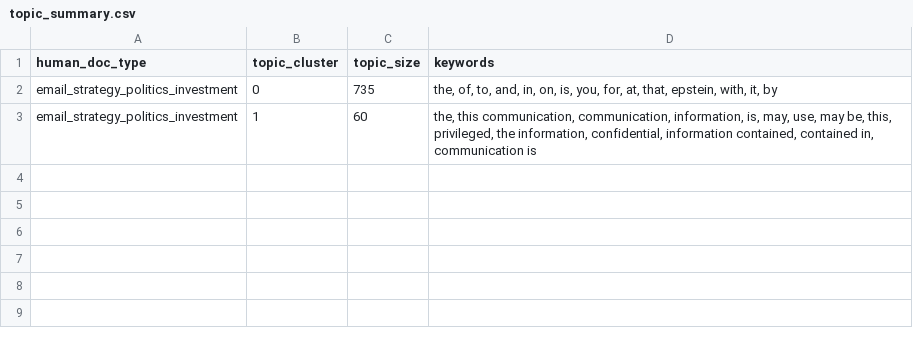
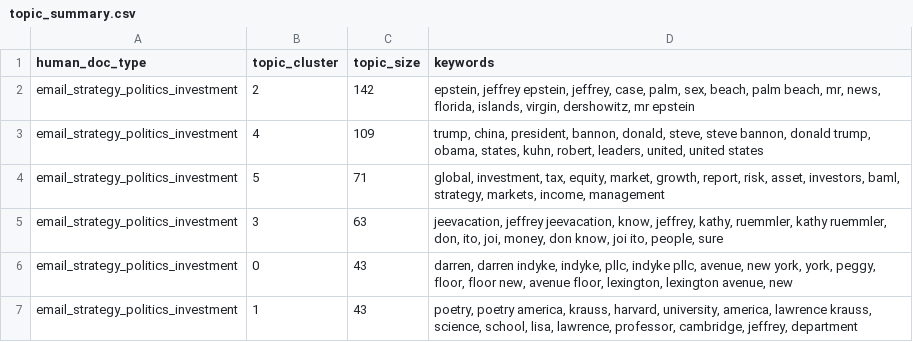
Before and after one commit to Endote/ontology, a CSV file: outputs/semantic/email_strategy_politics_investment/topic_summary.csv, drawn as a sheet.

```diff
--- a/outputs/semantic/email_strategy_politics_investment/topic_summary.csv
+++ b/outputs/semantic/email_strategy_politics_investment/topic_summary.csv
@@ -1,3 +1,7 @@
 human_doc_type,topic_cluster,topic_size,keywords
-email_strategy_politics_investment,0,735,"the, of, to, and, in, on, is, you, for, at, that, epstein, with, it, by"
-email_strategy_politics_investment,1,60,"the, this communication, communication, information, is, may, use, may be, this, privileged, the information, confidential, information contained, contained in, communication is"
+email_strategy_politics_investment,2,142,"epstein, jeffrey epstein, jeffrey, case, palm, sex, beach, palm beach, mr, news, florida, islands, virgin, dershowitz, mr epstein"
+email_strategy_politics_investment,4,109,"trump, china, president, bannon, donald, steve, steve bannon, donald trump, obama, states, kuhn, robert, leaders, united, united states"
+email_strategy_politics_investment,5,71,"global, investment, tax, equity, market, growth, report, risk, asset, investors, baml, strategy, markets, income, management"
+email_strategy_politics_investment,3,63,"jeevacation, jeffrey jeevacation, know, jeffrey, kathy, ruemmler, kathy ruemmler, don, ito, joi, money, don know, joi ito, people, sure"
+email_strategy_politics_investment,0,43,"darren, darren indyke, indyke, pllc, indyke pllc, avenue, new york, york, peggy, floor, floor new, avenue floor, lexington, lexington avenue, new"
+email_strategy_politics_investment,1,43,"poetry, poetry america, krauss, harvard, university, america, lawrence krauss, science, school, lisa, lawrence, professor, cambridge, jeffrey, department"
```
Also changed, not shown: outputs/semantic/email_blackmail_social/topic_summary.csv, outputs/semantic/email_elite_influence_correspondence/umap_embedding.csv, 18 other files.
